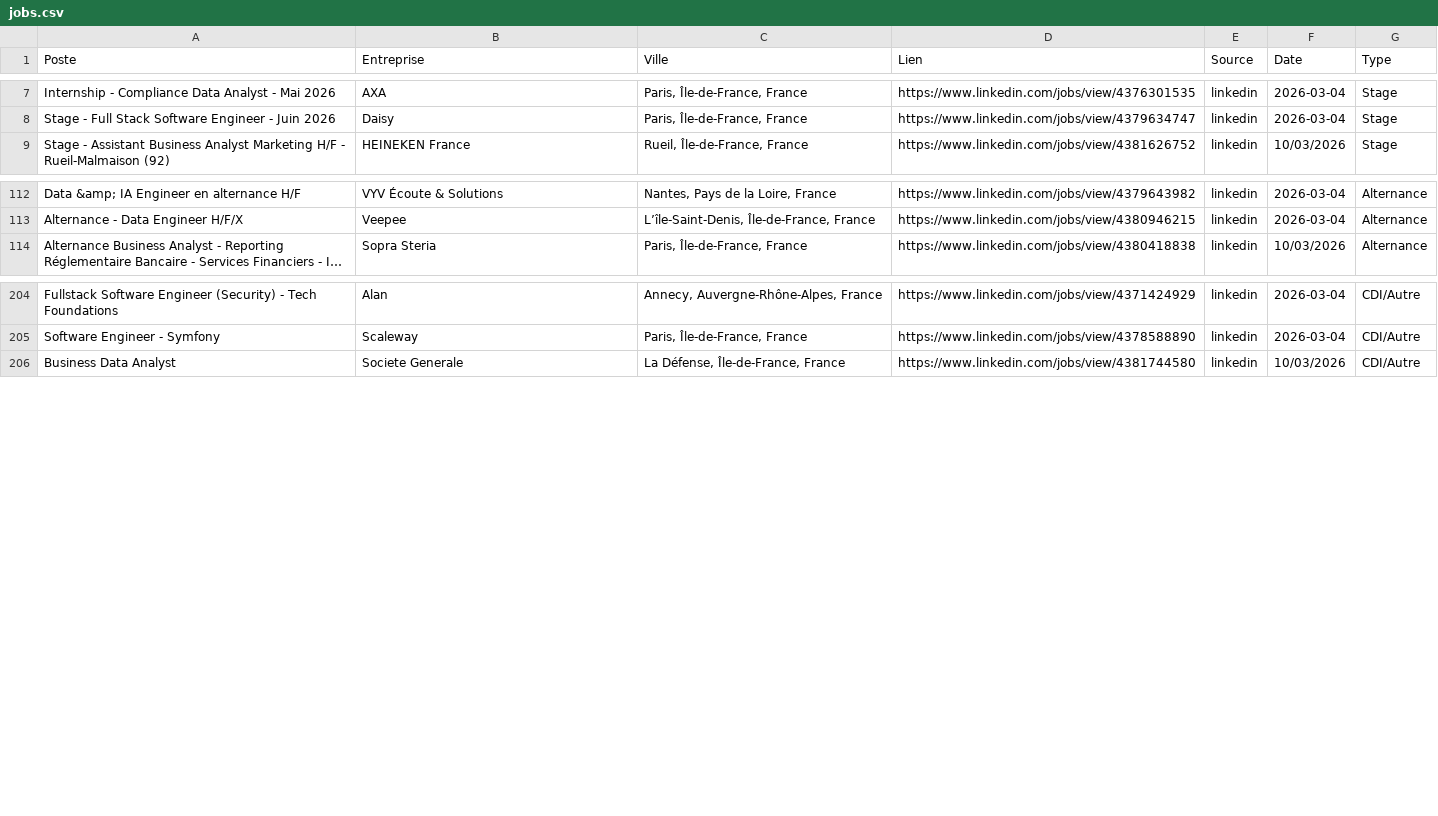
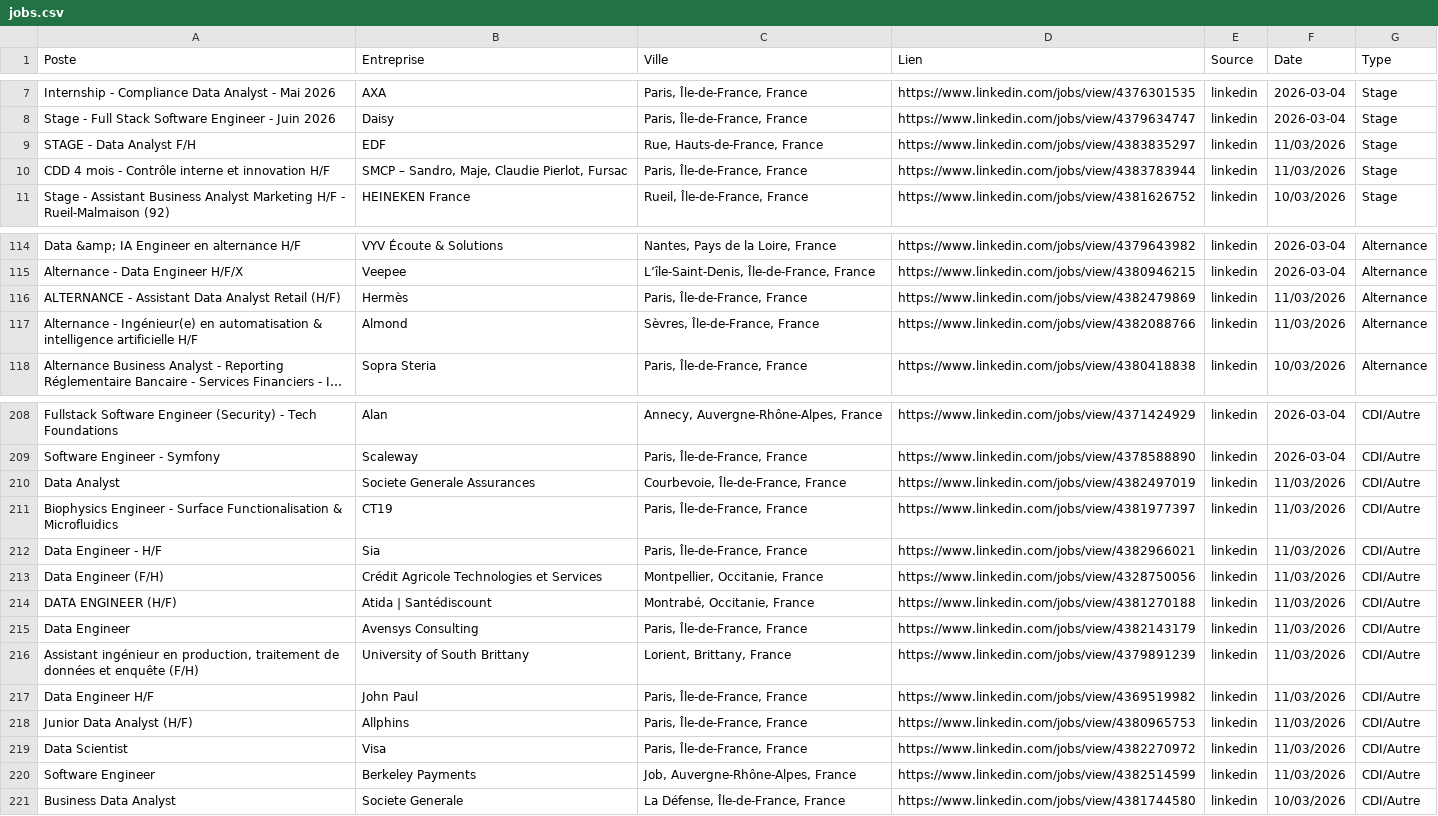
Before and after one commit to sebaarayacastro1/job-hub-france, a CSV file: data/jobs.csv, drawn as a sheet; only a part is shown, gaps mark what is left out; long unchanged cells end in …; the diff names each change by its address in the sheet, - before the commit and + after, or states it on an @@ line.

Commit message:
Auto-update & Heartbeat: 11-03-2026 05:41

```diff
--- a/data/jobs.csv
+++ b/data/jobs.csv
+row 9: STAGE - Data Analyst F/H | EDF | Rue, Hauts-de-France, France | https://www.linkedin.com/jobs/view/4383835297 | linkedin | 11/03/2026 | Stage
+row 10: CDD 4 mois - Contrôle interne et innovation H/F | SMCP – Sandro, Maje, Claudie Pierlot, Fursac | Paris, Île-de-France, France | https://www.linkedin.com/jobs/view/4383783944 | linkedin | 11/03/2026 | Stage
+row 116: ALTERNANCE - Assistant Data Analyst Retail (H/F) | Hermès | Paris, Île-de-France, France | https://www.linkedin.com/jobs/view/4382479869 | linkedin | 11/03/2026 | Alternance
+row 117: Alternance - Ingénieur(e) en automatisation & intelligence artificielle H/F | Almond | Sèvres, Île-de-France, France | https://www.linkedin.com/jobs/view/4382088766 | linkedin | 11/03/2026 | Alternance
+row 210: Data Analyst | Societe Generale Assurances | Courbevoie, Île-de-France, France | https://www.linkedin.com/jobs/view/4382497019 | linkedin | 11/03/2026 | CDI/Autre
+row 211: Biophysics Engineer - Surface Functionalisation & Microfluidics | CT19 | Paris, Île-de-France, France | https://www.linkedin.com/jobs/view/4381977397 | linkedin | 11/03/2026 | CDI/Autre
+row 212: Data Engineer - H/F | Sia | Paris, Île-de-France, France | https://www.linkedin.com/jobs/view/4382966021 | linkedin | 11/03/2026 | CDI/Autre
+row 213: Data Engineer (F/H) | Crédit Agricole Technologies et Services | Montpellier, Occitanie, France | https://www.linkedin.com/jobs/view/4328750056 | linkedin | 11/03/2026 | CDI/Autre
+row 214: DATA ENGINEER (H/F) | Atida | Santédiscount | Montrabé, Occitanie, France | https://www.linkedin.com/jobs/view/4381270188 | linkedin | 11/03/2026 | CDI/Autre
+row 215: Data Engineer | Avensys Consulting | Paris, Île-de-France, France | https://www.linkedin.com/jobs/view/4382143179 | linkedin | 11/03/2026 | CDI/Autre
+row 216: Assistant ingénieur en production, traitement de données et enquête (F/H) | University of South Brittany | Lorient, Brittany, France | https://www.linkedin.com/jobs/view/4379891239 | linkedin | 11/03/2026 | CDI/Autre
+row 217: Data Engineer H/F | John Paul | Paris, Île-de-France, France | https://www.linkedin.com/jobs/view/4369519982 | linkedin | 11/03/2026 | CDI/Autre
+row 218: Junior Data Analyst (H/F) | Allphins | Paris, Île-de-France, France | https://www.linkedin.com/jobs/view/4380965753 | linkedin | 11/03/2026 | CDI/Autre
+row 219: Data Scientist | Visa | Paris, Île-de-France, France | https://www.linkedin.com/jobs/view/4382270972 | linkedin | 11/03/2026 | CDI/Autre
+row 220: Software Engineer | Berkeley Payments | Job, Auvergne-Rhône-Alpes, France | https://www.linkedin.com/jobs/view/4382514599 | linkedin | 11/03/2026 | CDI/Autre
```
